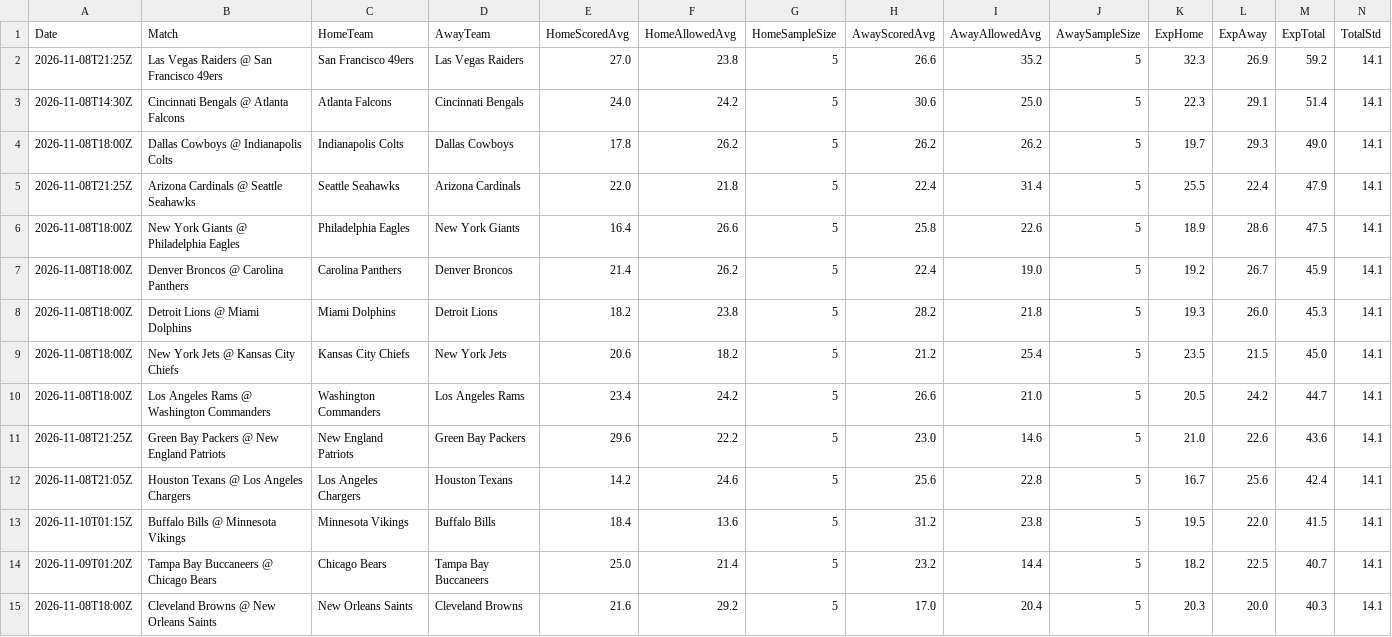
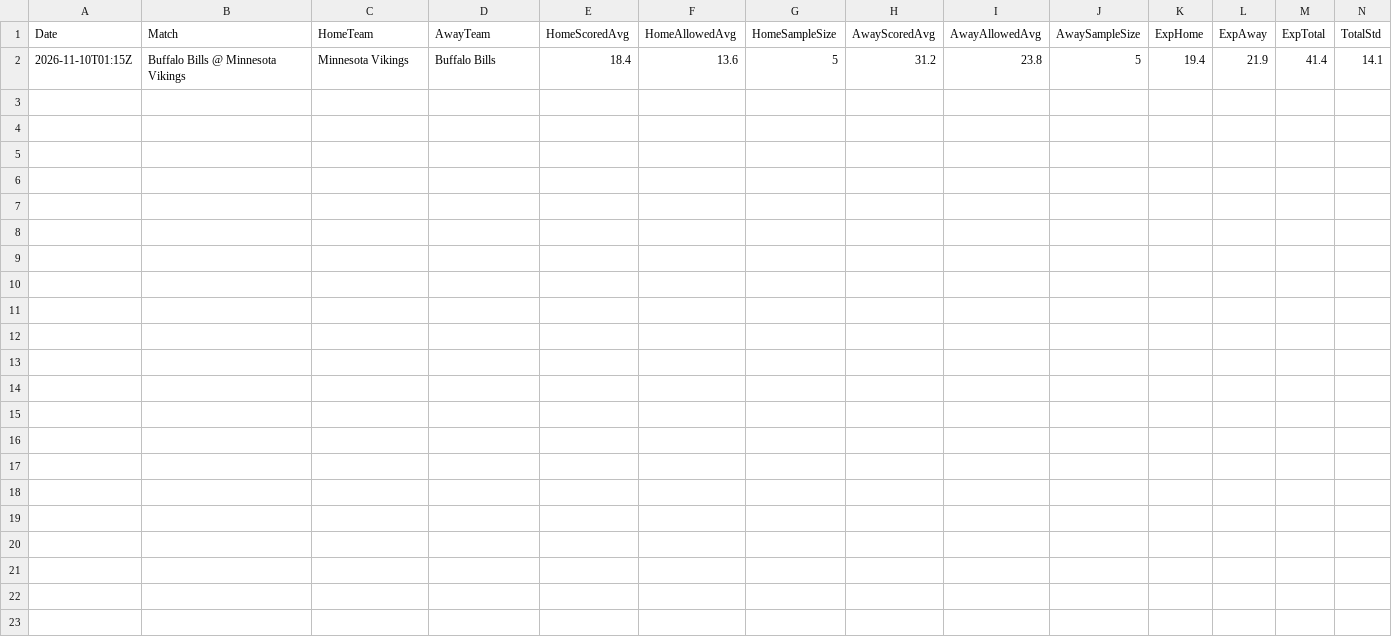
Before and after one commit to niibaboo/SportsIQ, a CSV file: docs/blitz-iq/blitz_iq_predictions.csv, drawn as a sheet; only a part is shown; removed rows and columns are numbered as before the commit, all else as after; rows hold the shown columns only; the diff names each change by its address in the sheet, - before the commit and + after, or states it on an @@ line.

```diff
--- a/docs/blitz-iq/blitz_iq_predictions.csv
+++ b/docs/blitz-iq/blitz_iq_predictions.csv
-row 2: 2026-11-08T21:25Z | Las Vegas Raiders @ San Francisco 49ers | San Francisco 49ers | Las Vegas Raiders | 27.0 | 23.8 | 5 | 26.6 | 35.2 | 5 | 32.3 | 26.9 | 59.2 | 14.1
-row 3: 2026-11-08T14:30Z | Cincinnati Bengals @ Atlanta Falcons | Atlanta Falcons | Cincinnati Bengals | 24.0 | 24.2 | 5 | 30.6 | 25.0 | 5 | 22.3 | 29.1 | 51.4 | 14.1
-row 4: 2026-11-08T18:00Z | Dallas Cowboys @ Indianapolis Colts | Indianapolis Colts | Dallas Cowboys | 17.8 | 26.2 | 5 | 26.2 | 26.2 | 5 | 19.7 | 29.3 | 49.0 | 14.1
-row 5: 2026-11-08T21:25Z | Arizona Cardinals @ Seattle Seahawks | Seattle Seahawks | Arizona Cardinals | 22.0 | 21.8 | 5 | 22.4 | 31.4 | 5 | 25.5 | 22.4 | 47.9 | 14.1
-row 6: 2026-11-08T18:00Z | New York Giants @ Philadelphia Eagles | Philadelphia Eagles | New York Giants | 16.4 | 26.6 | 5 | 25.8 | 22.6 | 5 | 18.9 | 28.6 | 47.5 | 14.1
-row 7: 2026-11-08T18:00Z | Denver Broncos @ Carolina Panthers | Carolina Panthers | Denver Broncos | 21.4 | 26.2 | 5 | 22.4 | 19.0 | 5 | 19.2 | 26.7 | 45.9 | 14.1
-row 8: 2026-11-08T18:00Z | Detroit Lions @ Miami Dolphins | Miami Dolphins | Detroit Lions | 18.2 | 23.8 | 5 | 28.2 | 21.8 | 5 | 19.3 | 26.0 | 45.3 | 14.1
-row 9: 2026-11-08T18:00Z | New York Jets @ Kansas City Chiefs | Kansas City Chiefs | New York Jets | 20.6 | 18.2 | 5 | 21.2 | 25.4 | 5 | 23.5 | 21.5 | 45.0 | 14.1
-row 10: 2026-11-08T18:00Z | Los Angeles Rams @ Washington Commanders | Washington Commanders | Los Angeles Rams | 23.4 | 24.2 | 5 | 26.6 | 21.0 | 5 | 20.5 | 24.2 | 44.7 | 14.1
-row 11: 2026-11-08T21:25Z | Green Bay Packers @ New England Patriots | New England Patriots | Green Bay Packers | 29.6 | 22.2 | 5 | 23.0 | 14.6 | 5 | 21.0 | 22.6 | 43.6 | 14.1
-row 12: 2026-11-08T21:05Z | Houston Texans @ Los Angeles Chargers | Los Angeles Chargers | Houston Texans | 14.2 | 24.6 | 5 | 25.6 | 22.8 | 5 | 16.7 | 25.6 | 42.4 | 14.1
-K2 (ExpHome): 19.5
+K2 (ExpHome): 19.4
-L2 (ExpAway): 22.0
+L2 (ExpAway): 21.9
-M2 (ExpTotal): 41.5
+M2 (ExpTotal): 41.4
-row 14: 2026-11-09T01:20Z | Tampa Bay Buccaneers @ Chicago Bears | Chicago Bears | Tampa Bay Buccaneers | 25.0 | 21.4 | 5 | 23.2 | 14.4 | 5 | 18.2 | 22.5 | 40.7 | 14.1
-row 15: 2026-11-08T18:00Z | Cleveland Browns @ New Orleans Saints | New Orleans Saints | Cleveland Browns | 21.6 | 29.2 | 5 | 17.0 | 20.4 | 5 | 20.3 | 20.0 | 40.3 | 14.1
```
Also changed, not shown: 5 other files.
